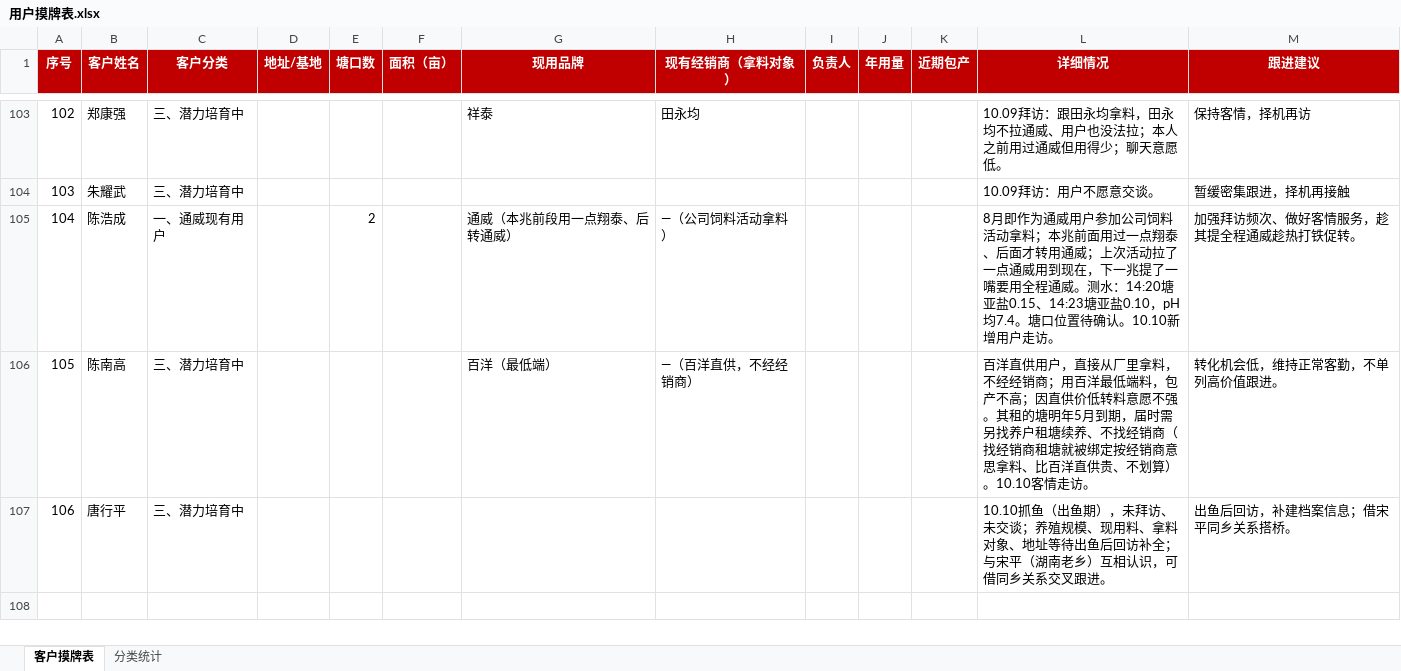
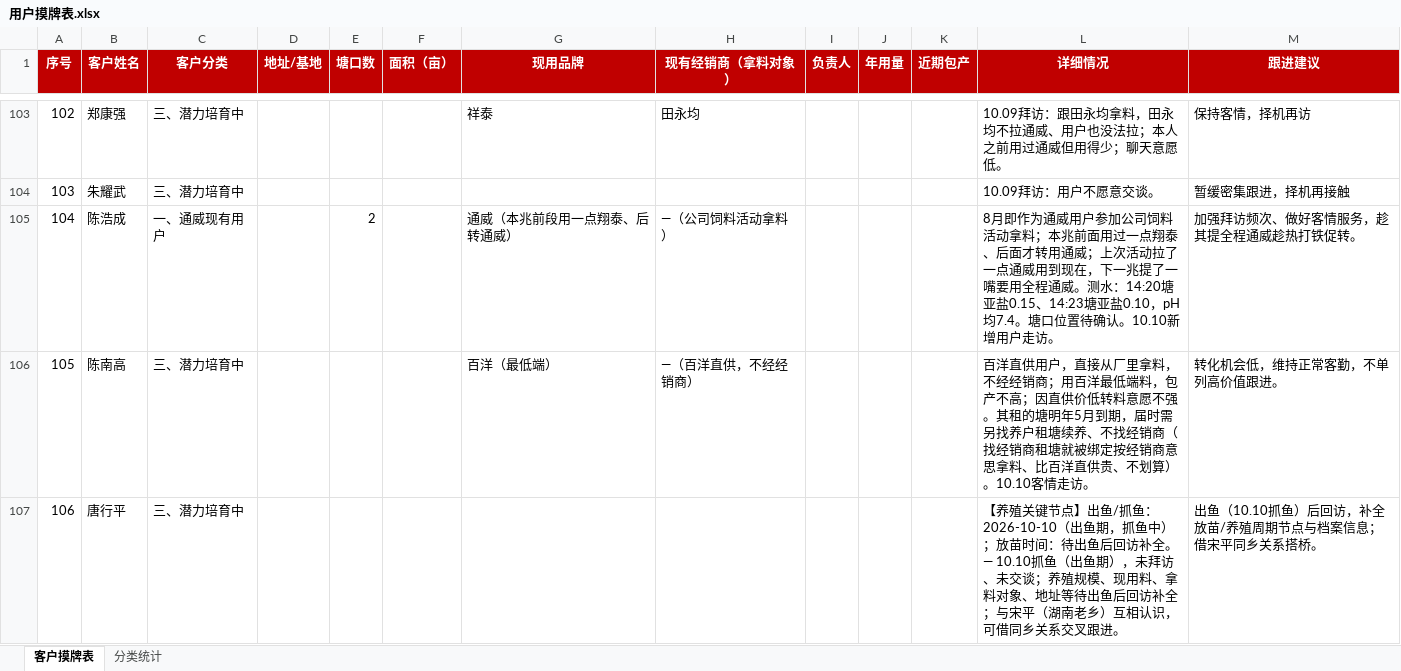
Before and after one commit to shengjunfu02-maker/my-brain, an Excel workbook: 数据/用户摸牌表.xlsx, sheet 客户摸牌表, drawn as a sheet; only a part is shown, gaps mark what is left out; values as stored, in another font and other column widths than the file's, no borders; ↵ is a line break in a cell; the diff names each change by its address in the sheet, - before the commit and + after, or states it on an @@ line.

Commit message:
补充唐行平出鱼/抓鱼关键节点标注（客户摸牌表#106）

```diff
--- a/数据/用户摸牌表.xlsx (sheet 客户摸牌表)
+++ b/数据/用户摸牌表.xlsx (sheet 客户摸牌表)
-L107 (详细情况): 10.10抓鱼（…
+L107 (详细情况): 【养殖关键节点】出鱼/抓鱼：2026-10-10（出鱼期，抓鱼中）；放苗时间：待出鱼后回访补全。 ↵ — 10.10抓鱼（…
-M107 (跟进建议): 出鱼后回访，补建档案信息；借宋平同乡关系搭桥。
+M107 (跟进建议): 出鱼（10.10抓鱼）后回访，补全放苗/养殖周期节点与档案信息；借宋平同乡关系搭桥。
```
